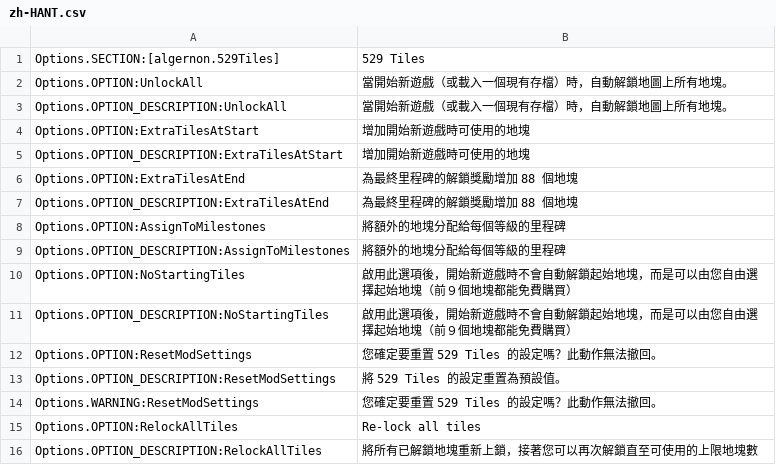
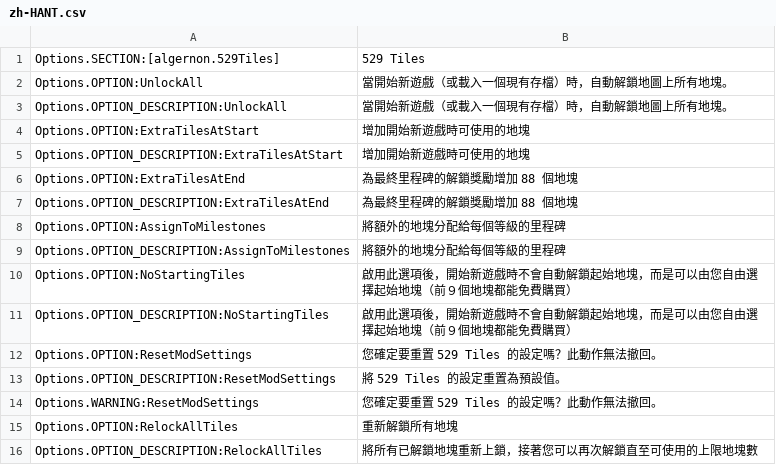
Before and after one commit to algernon-A/FiveTwentyNineTiles, a CSV file: l10n/zh-HANT.csv, drawn as a sheet.

```diff
--- a/l10n/zh-HANT.csv
+++ b/l10n/zh-HANT.csv
@@ -14,3 +14,3 @@
 "Options.WARNING:ResetModSettings"	"您確定要重置 529 Tiles 的設定嗎？此動作無法撤回。"
-"Options.OPTION:RelockAllTiles"	"Re-lock all tiles"
+"Options.OPTION:RelockAllTiles"	"重新解鎖所有地塊"
 "Options.OPTION_DESCRIPTION:RelockAllTiles"	"將所有已解鎖地塊重新上鎖，接著您可以再次解鎖直至可使用的上限地塊數"
```
Also changed, not shown: l10n/es-ES.csv, l10n/ja-JP.csv, 8 other files.
